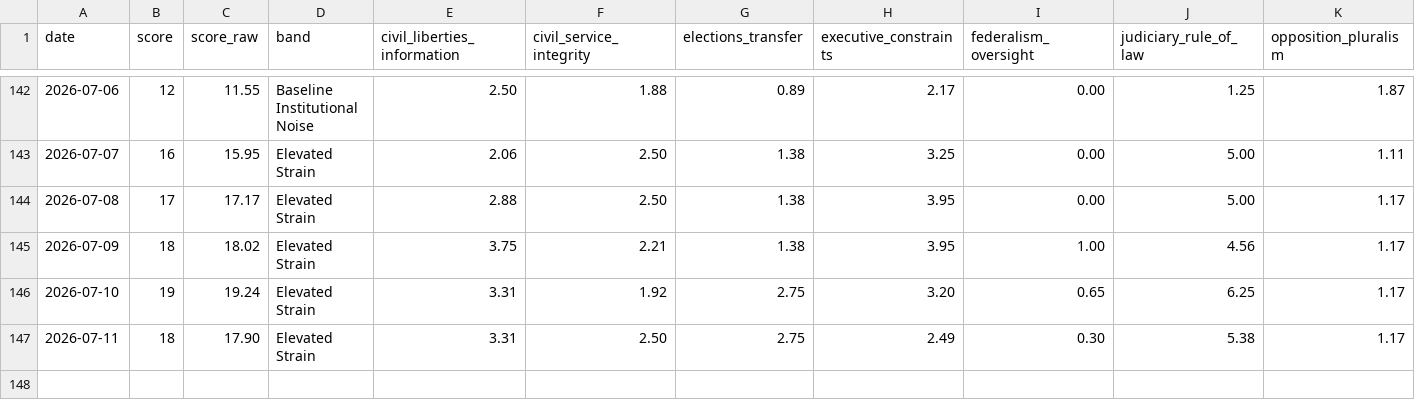
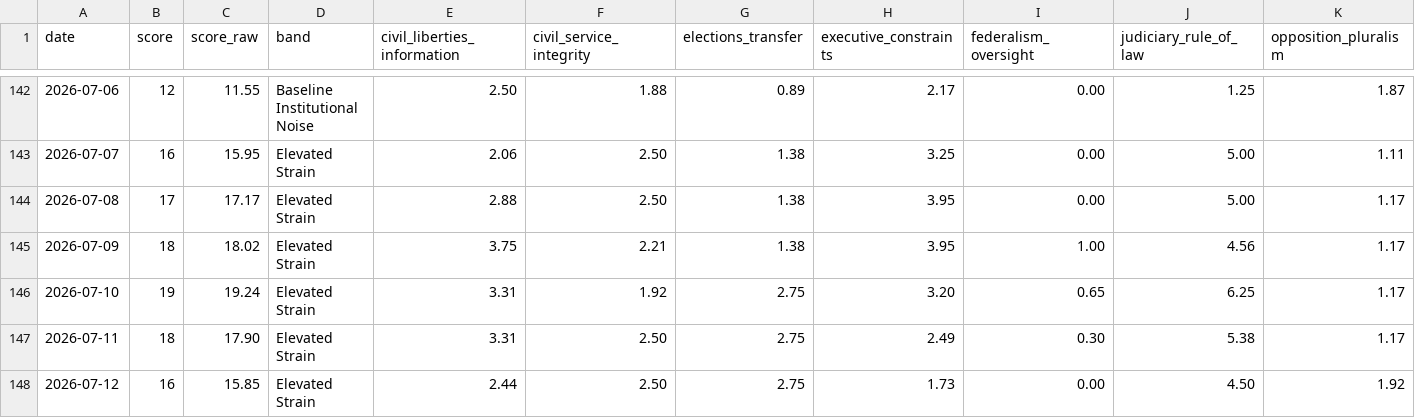
Before and after one commit to enkiEng/us-constitutional-risk-daily, a CSV file: site/data/constitutional_risk_history.csv, drawn as a sheet; only a part is shown, gaps mark what is left out; rows hold the shown columns only; the diff names each change by its address in the sheet, - before the commit and + after, or states it on an @@ line.

```diff
--- a/site/data/constitutional_risk_history.csv
+++ b/site/data/constitutional_risk_history.csv
+row 148: 2026-07-12 | 16 | 15.85 | Elevated Strain | 2.44 | 2.50 | 2.75 | 1.73 | 0.00 | 4.50 | 1.92
```
Also changed, not shown: data/constitutional_risk_history.csv, data/constitutional_signal_scores.csv, 5 other files.
